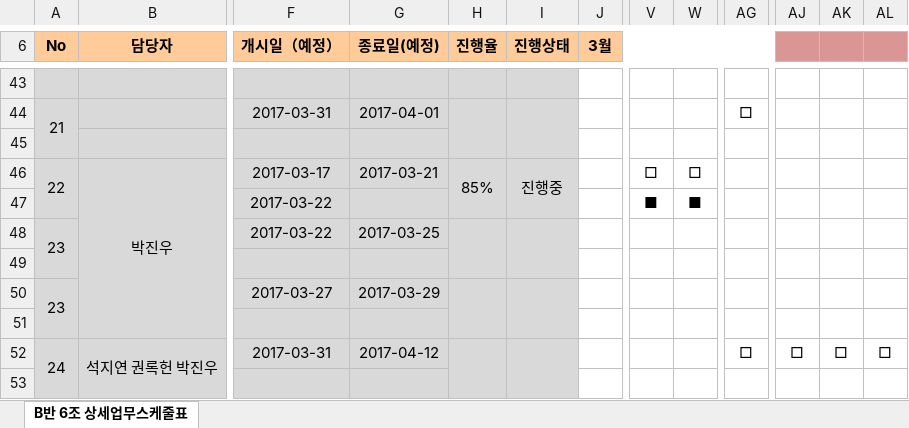
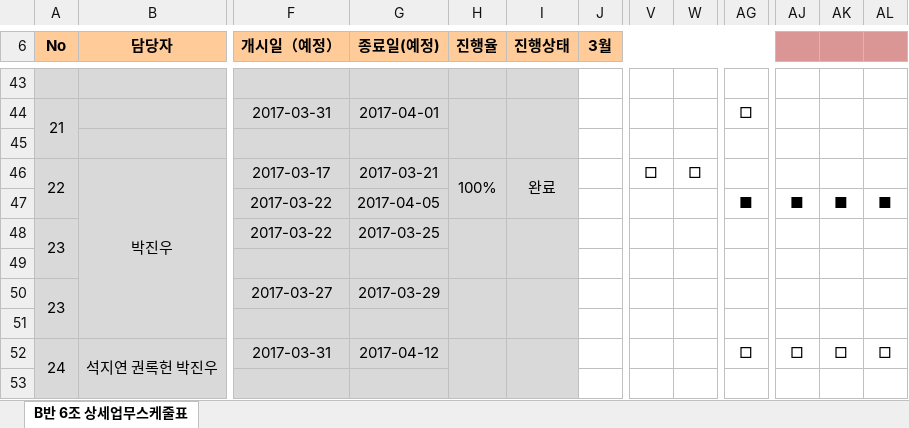
Before and after one commit to jaegojaego/jaegoRepository, an Excel workbook: jaegojaego/공정도/조별 프로젝트 공정도(B반6조).xlsx, sheet B반 6조 상세업무스케줄표, drawn as a sheet; only a part is shown, gaps mark what is left out; values as stored, in another font and other column widths than the file's, no borders; the diff names each change by its address in the sheet, - before the commit and + after, or states it on an @@ line.

```diff
--- a/jaegojaego/공정도/조별 프로젝트 공정도(B반6조).xlsx (sheet B반 6조 상세업무스케줄표)
+++ b/jaegojaego/공정도/조별 프로젝트 공정도(B반6조).xlsx (sheet B반 6조 상세업무스케줄표)
-H46 (진행율): 85%
+H46 (진행율): 100%
-I46 (진행상태): 진행중
+I46 (진행상태): 완료
-G47 (종료일(예정)): (empty)
+G47 (종료일(예정)): 2017-04-05
-V47: ■
+V47: (empty)
-W47: ■
+W47: (empty)
-AG47: (empty)
+AG47: ■
-AJ47: (empty)
+AJ47: ■
-AK47: (empty)
+AK47: ■
-AL47: (empty)
+AL47: ■
```
Also changed, not shown: 4 other files.
